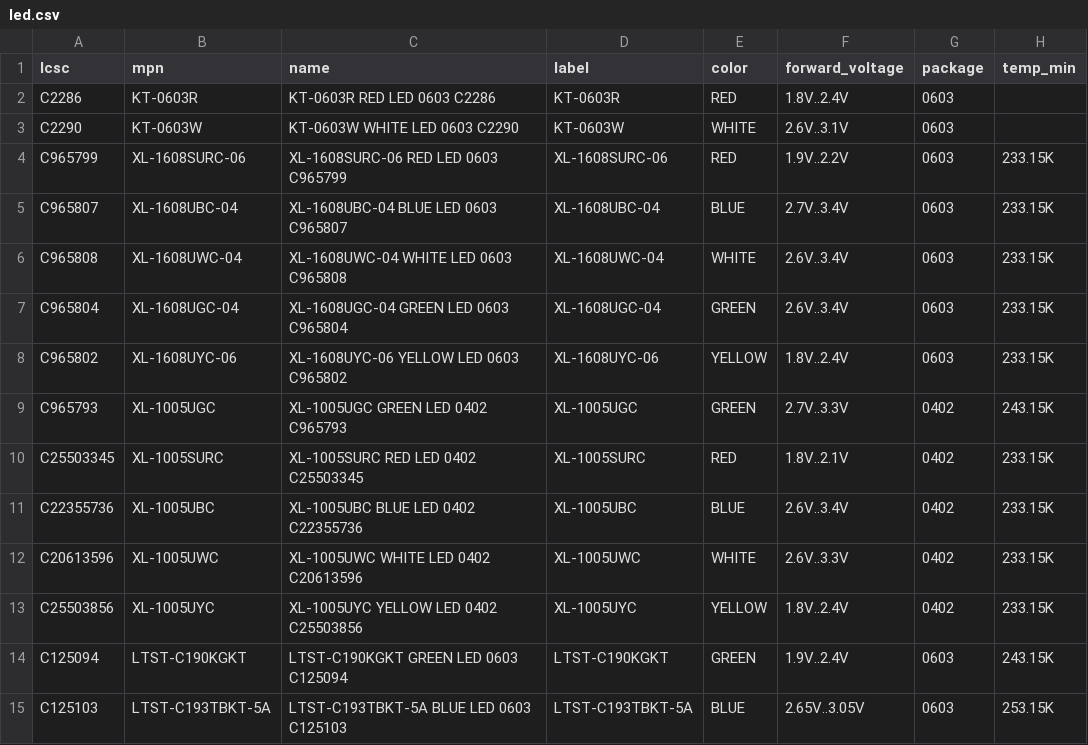
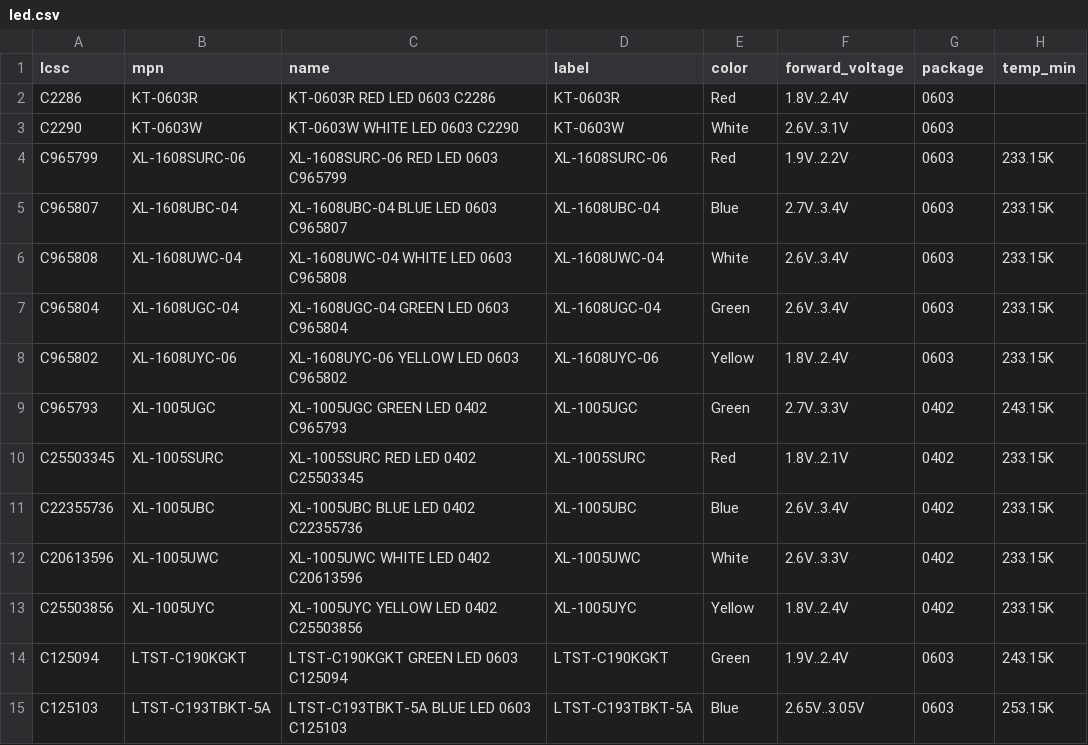
Before and after one commit to noahdgrant/netsmith, a CSV file: data/jlcpcb/catalog/led.csv, drawn as a sheet; only a part is shown; the diff names each change by its address in the sheet, - before the commit and + after, or states it on an @@ line.

```diff
--- a/data/jlcpcb/catalog/led.csv
+++ b/data/jlcpcb/catalog/led.csv
-E2 (color): RED
+E2 (color): Red
-E3 (color): WHITE
+E3 (color): White
-E4 (color): RED
+E4 (color): Red
-E5 (color): BLUE
+E5 (color): Blue
-E6 (color): WHITE
+E6 (color): White
-E7 (color): GREEN
+E7 (color): Green
-E8 (color): YELLOW
+E8 (color): Yellow
-E9 (color): GREEN
+E9 (color): Green
-E10 (color): RED
+E10 (color): Red
-E11 (color): BLUE
+E11 (color): Blue
-E12 (color): WHITE
+E12 (color): White
-E13 (color): YELLOW
+E13 (color): Yellow
-E14 (color): GREEN
+E14 (color): Green
-E15 (color): BLUE
+E15 (color): Blue
```
Also changed, not shown: examples/easyduino_esp32s3/catalogs/led.csv, examples/orbit/catalogs/everlight_19_217_bhc.csv, 57 other files.
